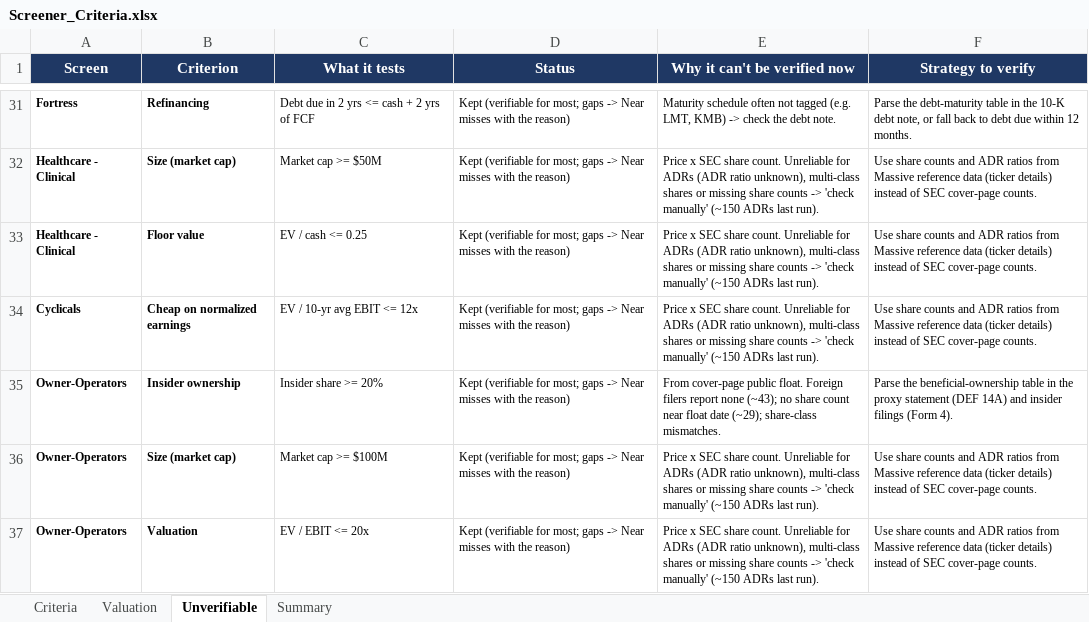
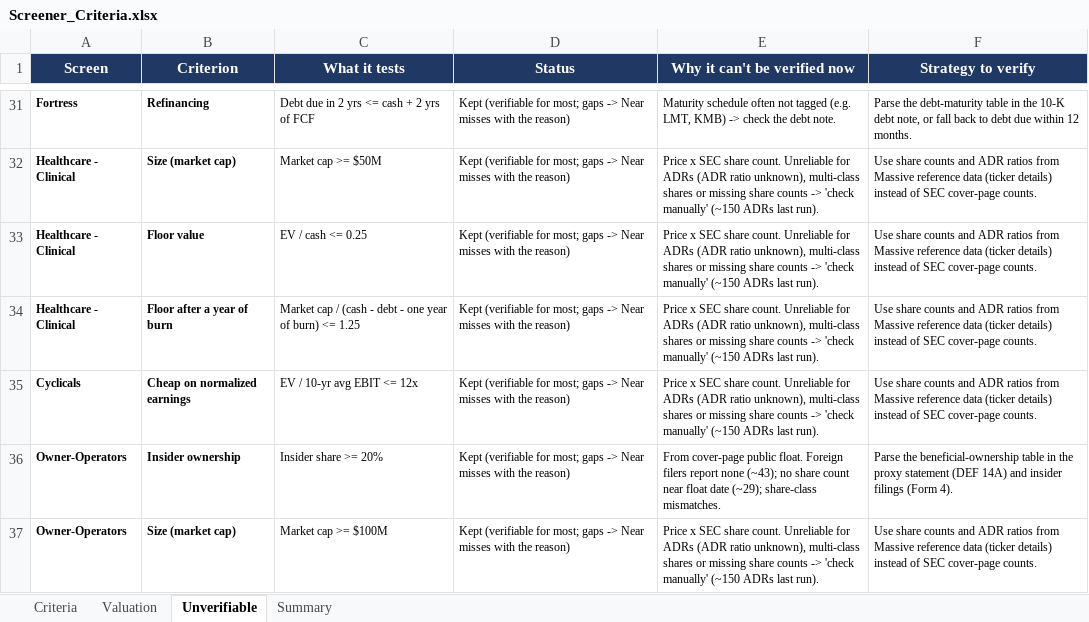
Before and after one commit to haing-dev/stock-screener, an Excel workbook: docs/criteria/Screener_Criteria.xlsx, sheet Unverifiable, drawn as a sheet; only a part is shown, gaps mark what is left out; the shorter side is filled out with more unchanged rows; values as stored, in another font and other column widths than the file's, no borders; charts and pictures not drawn; the diff names each change by its address in the sheet, - before the commit and + after, or states it on an @@ line.

```diff
--- a/docs/criteria/Screener_Criteria.xlsx (sheet Unverifiable)
+++ b/docs/criteria/Screener_Criteria.xlsx (sheet Unverifiable)
+row 34: Healthcare - Clinical | Floor after a year of burn | Market cap / (cash - debt - one year of burn) <= 1.25 | Kept (verifiable for most; gaps -> Near misses with the reason) | Price x SEC share count. Unreliable for ADRs (ADR ratio unknown), multi-class shares or missing share counts -> 'check manually' (~150 ADRs last run). | Use share counts and ADR ratios from Massive reference data (ticker details) instead of SEC cover-page counts.
```
Also changed, not shown: sheet Criteria, sheet Summary, formulas that keep their value, 22 other files.
